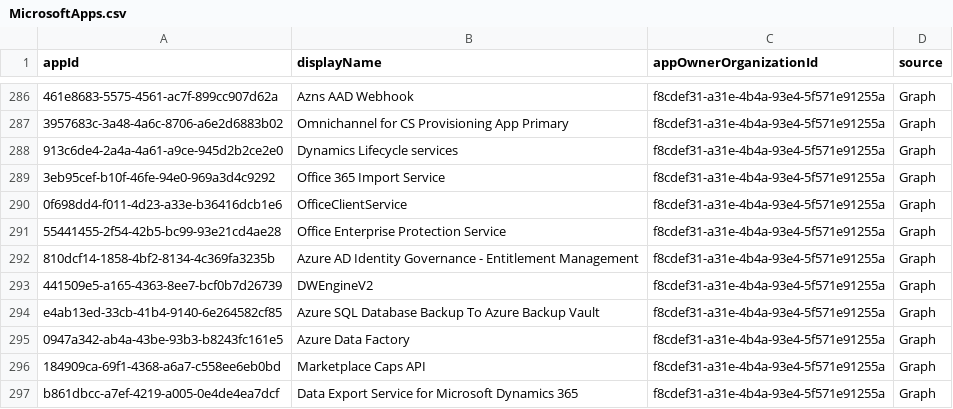
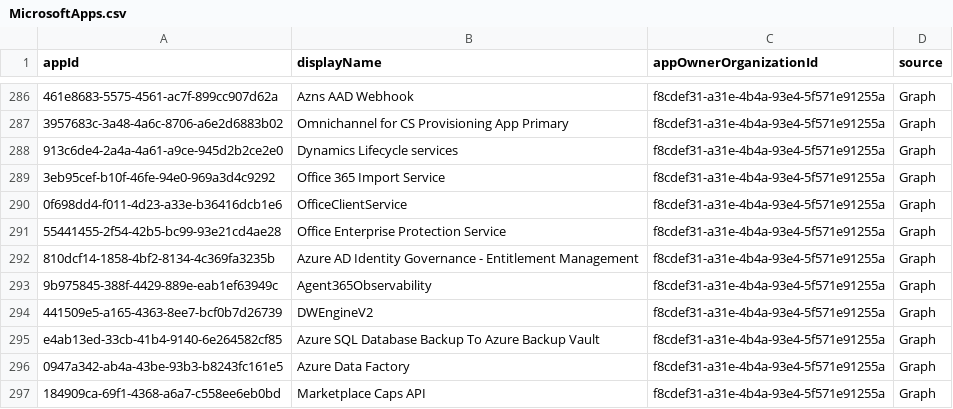
Before and after one commit to Palasito/microsoft-id-resolver, a CSV file: _info/MicrosoftApps.csv, drawn as a sheet; only a part is shown, gaps mark what is left out; the shorter side is filled out with more unchanged rows.

```diff
--- a/_info/MicrosoftApps.csv
+++ b/_info/MicrosoftApps.csv
@@ -292,2 +292,3 @@
 "810dcf14-1858-4bf2-8134-4c369fa3235b","Azure AD Identity Governance - Entitlement Management","f8cdef31-a31e-4b4a-93e4-5f571e91255a","Graph"
+"9b975845-388f-4429-889e-eab1ef63949c","Agent365Observability","f8cdef31-a31e-4b4a-93e4-5f571e91255a","Graph"
 "441509e5-a165-4363-8ee7-bcf0b7d26739","DWEngineV2","f8cdef31-a31e-4b4a-93e4-5f571e91255a","Graph"
```
Also changed, not shown: _info/GraphAppRoles.csv, _info/GraphDelegateRoles.csv, 5 other files.
